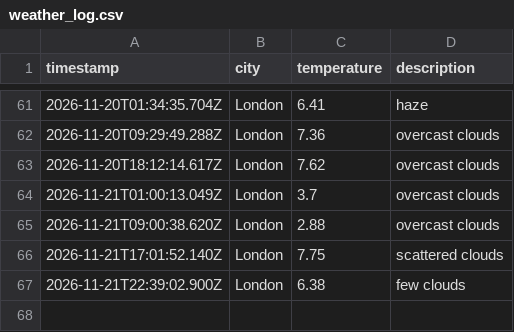
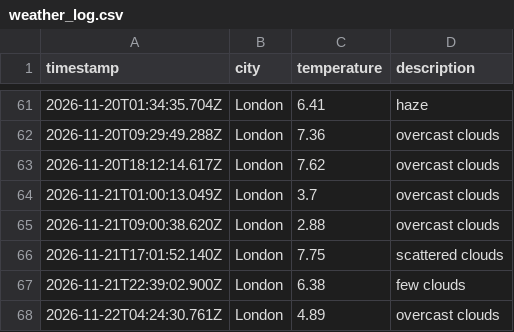
Before and after one commit to kocinajaltin/Weather_dataOps, a CSV file: data/weather_log.csv, drawn as a sheet; only a part is shown, gaps mark what is left out; the diff names each change by its address in the sheet, - before the commit and + after, or states it on an @@ line.

```diff
--- a/data/weather_log.csv
+++ b/data/weather_log.csv
+row 68: 2026-11-22T04:24:30.761Z | London | 4.89 | overcast clouds
```
Also changed, not shown: 1 other file.
